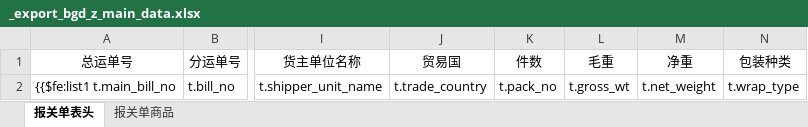
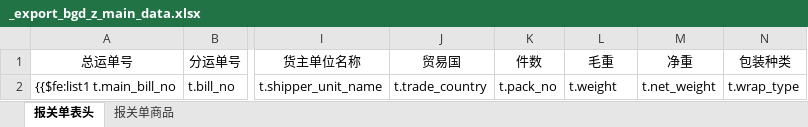
Before and after one commit to wuhe619/salescomm, an Excel workbook: src/main/resources/tp/_export_bgd_z_main_data.xlsx, sheet 报关单表头, drawn as a sheet; only a part is shown, gaps mark what is left out; values as stored, in another font and other column widths than the file's, no borders; the diff names each change by its address in the sheet, - before the commit and + after, or states it on an @@ line.

```diff
--- a/src/main/resources/tp/_export_bgd_z_main_data.xlsx (sheet 报关单表头)
+++ b/src/main/resources/tp/_export_bgd_z_main_data.xlsx (sheet 报关单表头)
-L2 (毛重): t.gross_wt
+L2 (毛重): t.weight
```
Also changed, not shown: 2 other files.
